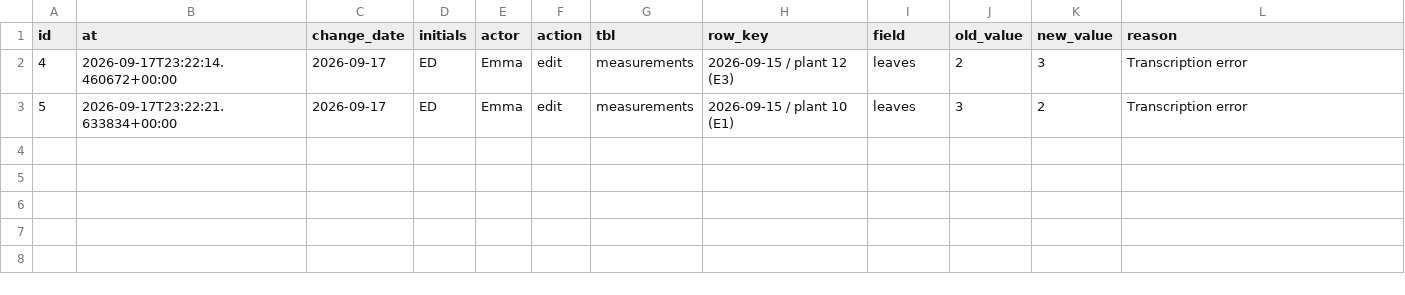
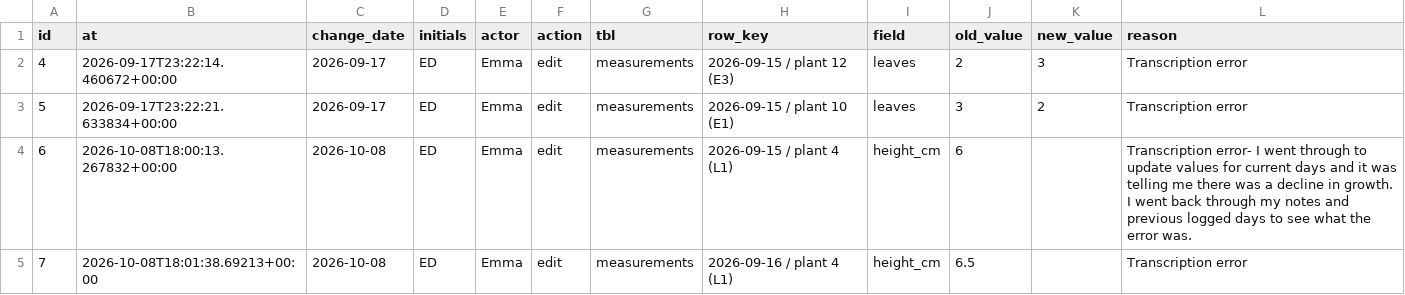
Before and after one commit to AidanJMeyers/ed-cotton-growth-dashboard, a CSV file: data/amendments.csv, drawn as a sheet.

```diff
--- a/data/amendments.csv
+++ b/data/amendments.csv
@@ -3 +3,3 @@ id,at,change_date,initials,actor,action,tbl,row_key,field,old_value,new_value,re
 5,2026-09-17T23:22:21.633834+00:00,2026-09-17,ED,Emma,edit,measurements,2026-09-15 / plant 10 (E1),leaves,3,2,Transcription error
+6,2026-10-08T18:00:13.267832+00:00,2026-10-08,ED,Emma,edit,measurements,2026-09-15 / plant 4 (L1),height_cm,6,,Transcription error- I went through to update values for current days and it was telling me there was a decline in growth. I went back through my notes and previous logged days to see what the error was.
+7,2026-10-08T18:01:38.69213+00:00,2026-10-08,ED,Emma,edit,measurements,2026-09-16 / plant 4 (L1),height_cm,6.5,,Transcription error
```
Also changed, not shown: data/day_log.csv, 6 other files.
